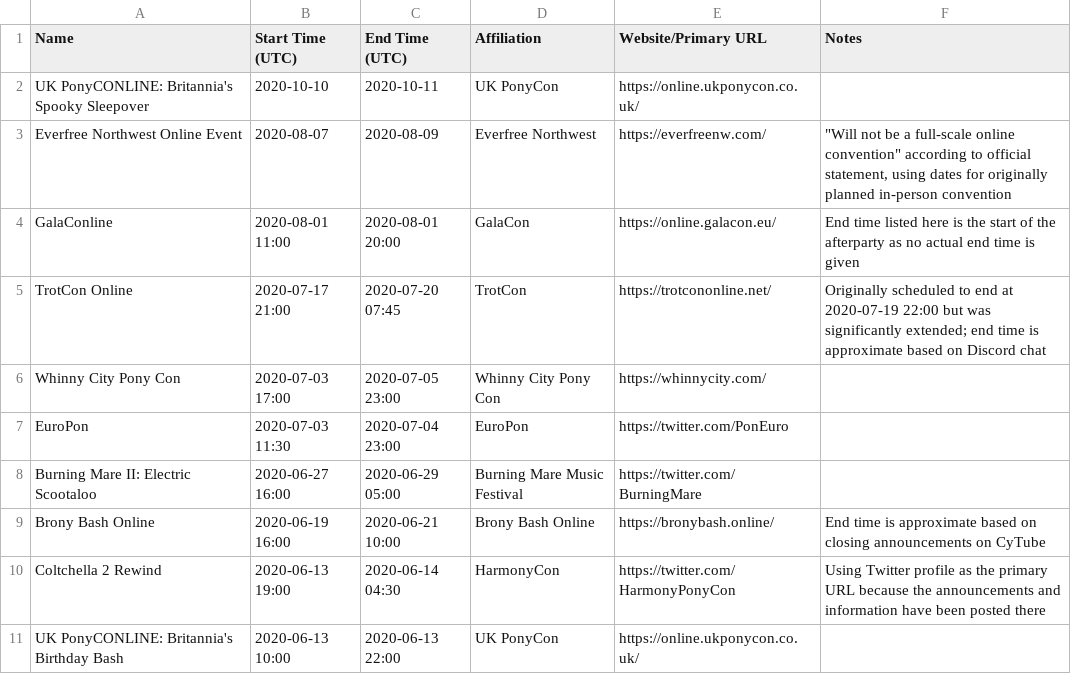
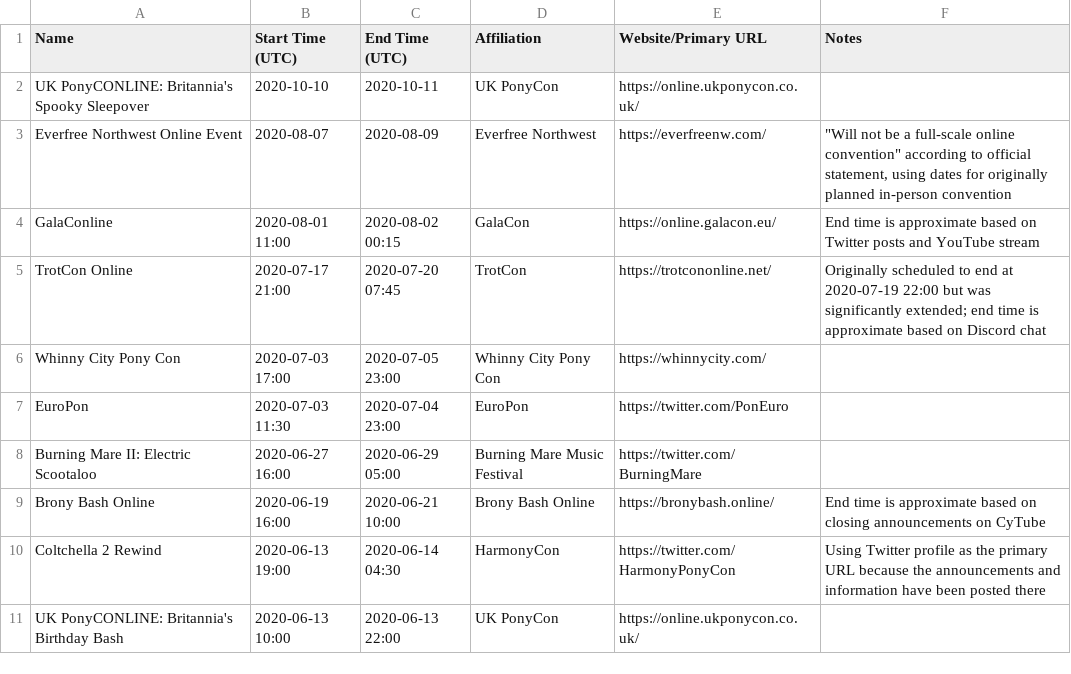
Before and after one commit to jack126guy/online-pony-events-covid-19, a CSV file: Conventions.csv, drawn as a sheet; only a part is shown.

Commit message:
Update end time for GalaConline

```diff
--- a/Conventions.csv
+++ b/Conventions.csv
@@ -3,3 +3,3 @@ UK PonyCONLINE: Britannia's Spooky Sleepover,2020-10-10,2020-10-11,UK PonyCon,ht
 Everfree Northwest Online Event,2020-08-07,2020-08-09,Everfree Northwest,https://everfreenw.com/,"""Will not be a full-scale online convention"" according to official statement, using dates for originally planned in-person convention"
-GalaConline,2020-08-01 11:00,2020-08-01 20:00,GalaCon,https://online.galacon.eu/,End time listed here is the start of the afterparty as no actual end time is given
+GalaConline,2020-08-01 11:00,2020-08-02 00:15,GalaCon,https://online.galacon.eu/,End time is approximate based on Twitter posts and YouTube stream
 TrotCon Online,2020-07-17 21:00,2020-07-20 07:45,TrotCon,https://trotcononline.net/,Originally scheduled to end at 2020-07-19 22:00 but was significantly extended; end time is approximate based on Discord chat
```
